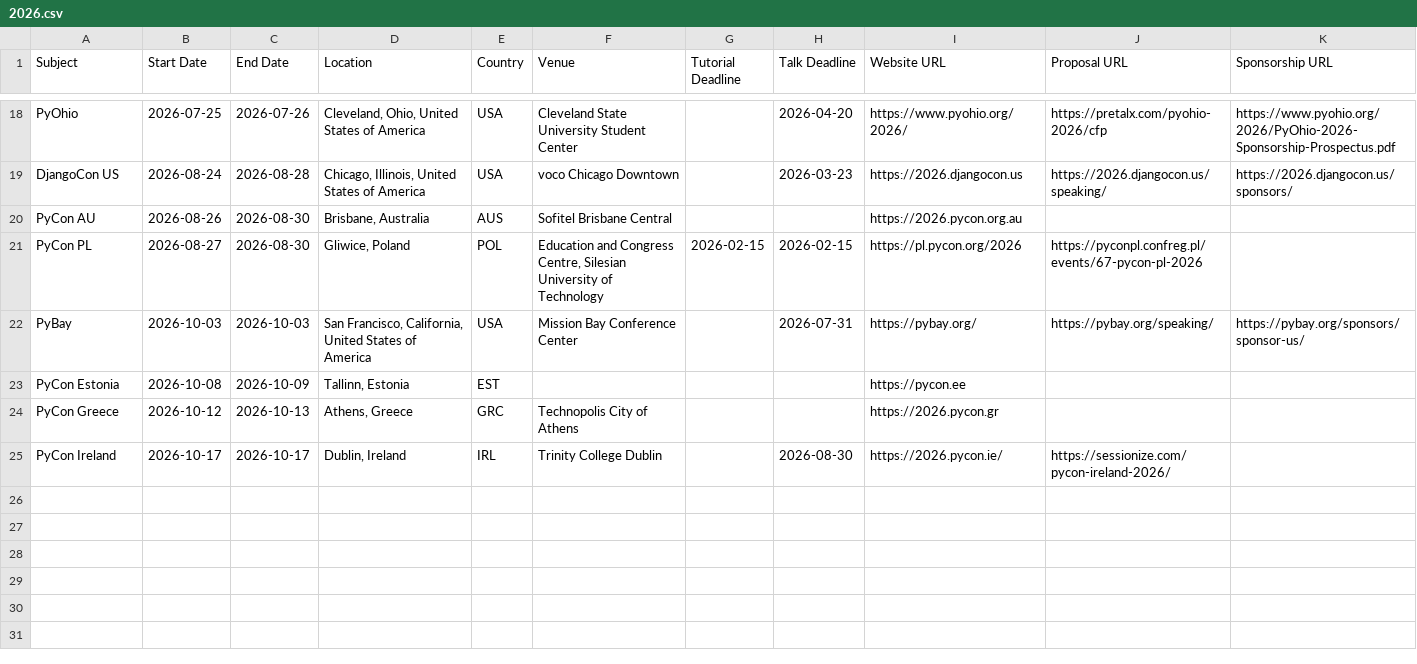
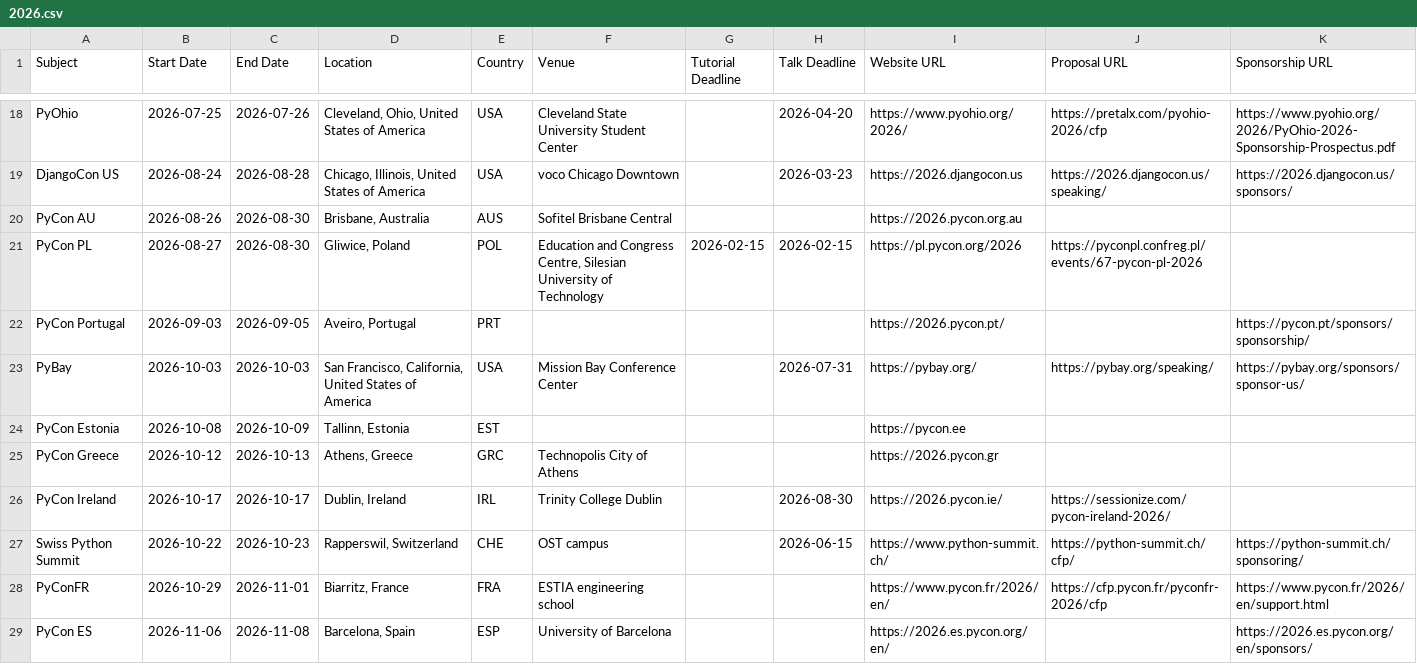
Before and after one commit to hugovk/conferences, a CSV file: 2026.csv, drawn as a sheet; only a part is shown, gaps mark what is left out.

Commit message:
Add PyCon Portugal, Swiss Python Summit, PyConFR, PyCon ES

```diff
--- a/2026.csv
+++ b/2026.csv
@@ -21,2 +21,3 @@ PyCon AU,2026-08-26,2026-08-30,"Brisbane, Australia",AUS,Sofitel Brisbane Centra
 PyCon PL,2026-08-27,2026-08-30,"Gliwice, Poland",POL,"Education and Congress Centre, Silesian University of Technology",2026-02-15,2026-02-15,https://pl.pycon.org/2026,https://pyconpl.confreg.pl/events/67-pycon-pl-2026,
+PyCon Portugal,2026-09-03,2026-09-05,"Aveiro, Portugal",PRT,,,,https://2026.pycon.pt/,,https://pycon.pt/sponsors/sponsorship/
 PyBay,2026-10-03,2026-10-03,"San Francisco, California, United States of America",USA,Mission Bay Conference Center,,2026-07-31,https://pybay.org/,https://pybay.org/speaking/,https://pybay.org/sponsors/sponsor-us/
@@ -25 +26,4 @@ PyCon Greece,2026-10-12,2026-10-13,"Athens, Greece",GRC,Technopolis City of Athe
 PyCon Ireland,2026-10-17,2026-10-17,"Dublin, Ireland",IRL,Trinity College Dublin,,2026-08-30,https://2026.pycon.ie/,https://sessionize.com/pycon-ireland-2026/,
+Swiss Python Summit,2026-10-22,2026-10-23,"Rapperswil, Switzerland",CHE,OST campus,,2026-06-15,https://www.python-summit.ch/,https://python-summit.ch/cfp/,https://python-summit.ch/sponsoring/
+PyConFR,2026-10-29,2026-11-01,"Biarritz, France",FRA,ESTIA engineering school,,,https://www.pycon.fr/2026/en/,https://cfp.pycon.fr/pyconfr-2026/cfp,https://www.pycon.fr/2026/en/support.html
+PyCon ES,2026-11-06,2026-11-08,"Barcelona, Spain",ESP,University of Barcelona,,,https://2026.es.pycon.org/en/,,https://2026.es.pycon.org/en/sponsors/
```
